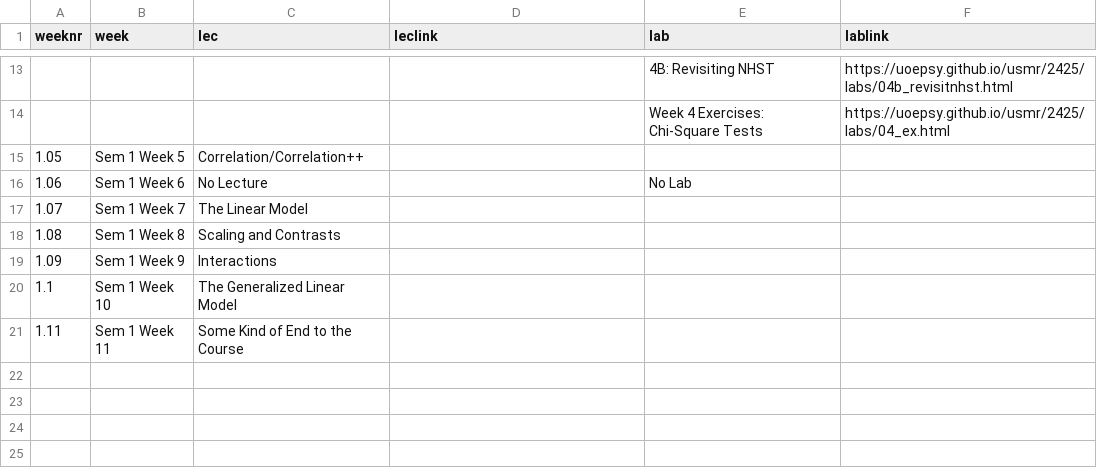
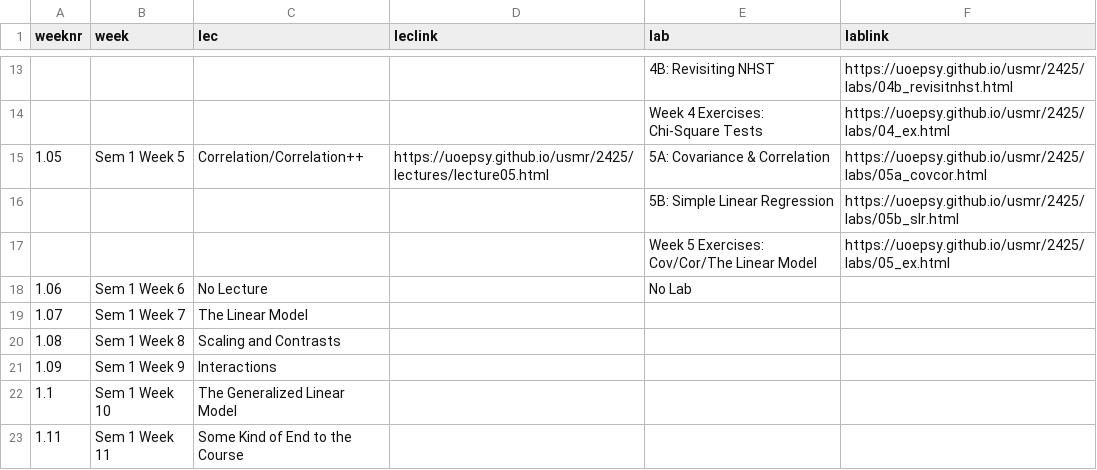
Before and after one commit to uoepsy/usmr, a CSV file: docs/2425/course_materials.csv, drawn as a sheet; only a part is shown, gaps mark what is left out.

```diff
--- a/docs/2425/course_materials.csv
+++ b/docs/2425/course_materials.csv
@@ -14,3 +14,5 @@ weeknr,week,lec,leclink,lab,lablink
 ,,,,Week 4 Exercises: Chi-Square Tests,https://uoepsy.github.io/usmr/2425/labs/04_ex.html
-1.05,Sem 1 Week 5,Correlation/Correlation++,,,
+1.05,Sem 1 Week 5,Correlation/Correlation++,https://uoepsy.github.io/usmr/2425/lectures/lecture05.html,5A: Covariance & Correlation,https://uoepsy.github.io/usmr/2425/labs/05a_covcor.html
+,,,,5B: Simple Linear Regression,https://uoepsy.github.io/usmr/2425/labs/05b_slr.html
+,,,,Week 5 Exercises: Cov/Cor/The Linear Model,https://uoepsy.github.io/usmr/2425/labs/05_ex.html
 1.06,Sem 1 Week 6,No Lecture,,No Lab,
```
Also changed, not shown: 1 other file.
